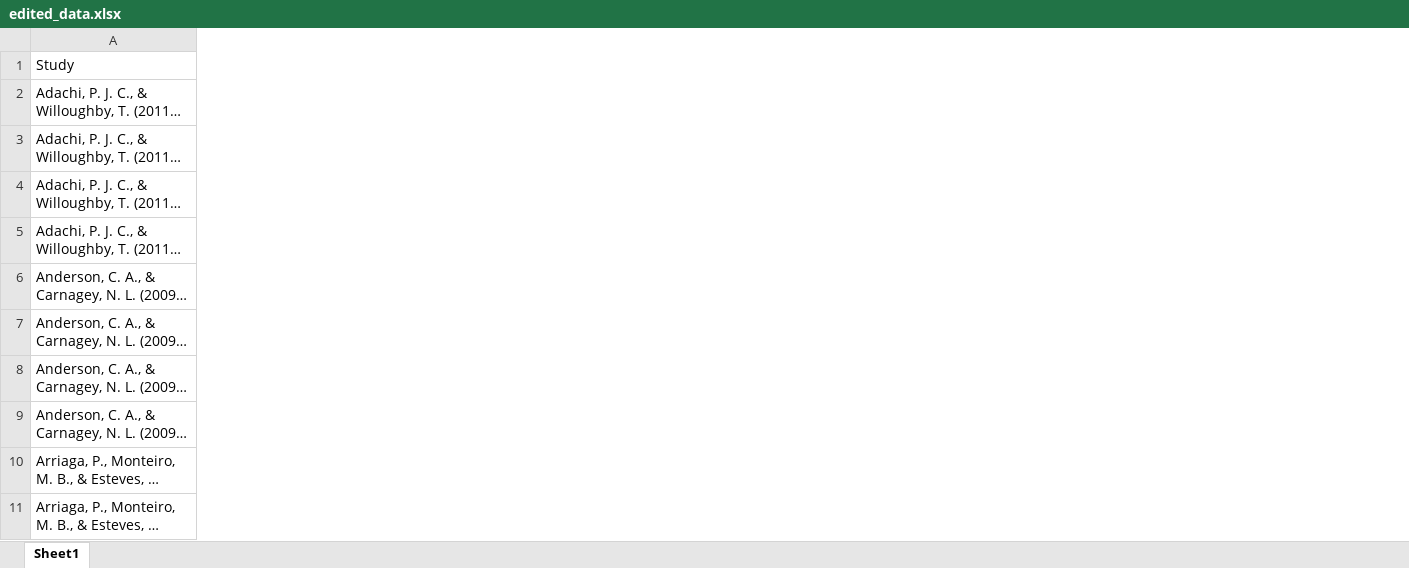
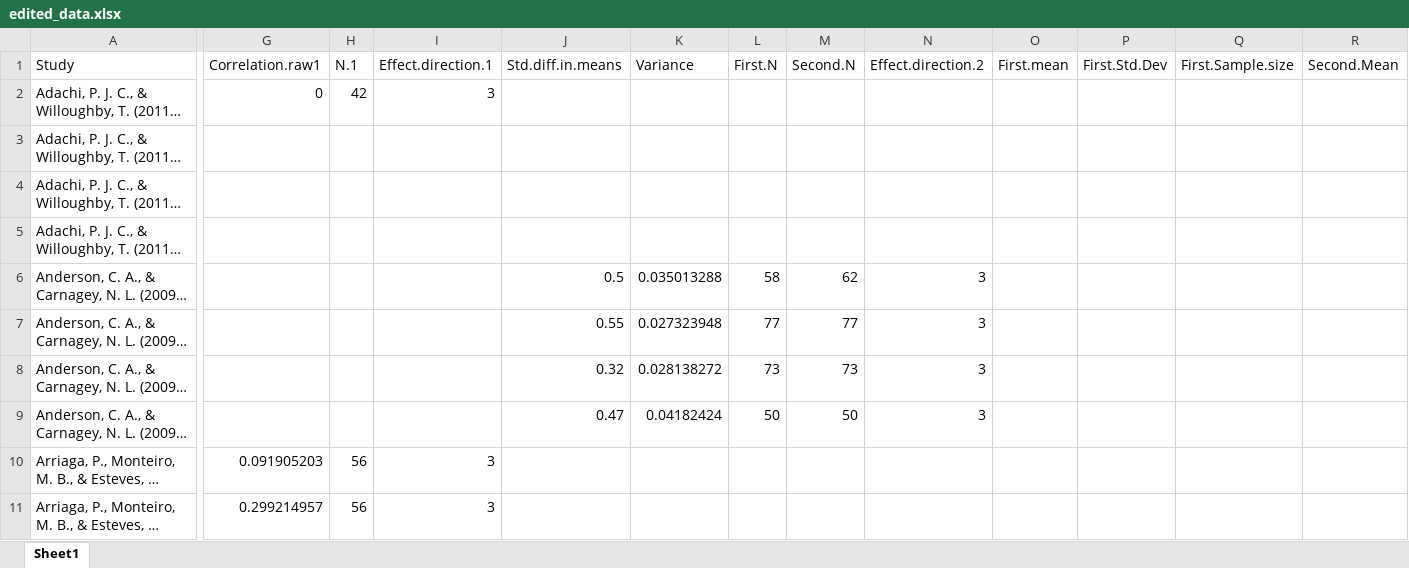
Before and after one commit to Joe-Hilgard/Greietemeyer_meta, an Excel workbook: edited_data.xlsx, sheet Sheet1, drawn as a sheet; only a part is shown, gaps mark what is left out; long unchanged cells end in …; values as stored, in another font and other column widths than the file's, no borders; the diff covers the shown part only; the diff names each change by its address in the sheet, - before the commit and + after, or states it on an @@ line.

Commit message:
Added some effect sizes from Sestir and Bartholow. -Math file included.

```diff
--- a/edited_data.xlsx (sheet Sheet1)
+++ b/edited_data.xlsx (sheet Sheet1)
@@ column G (Correlation.raw1) unhidden, rows 2-11: 0 |  |  |  |  |  |  |  | 0.091905203 | 0.299214957 @@
@@ column H (N.1) unhidden, rows 2-11: 42 |  |  |  |  |  |  |  | 56 | 56 @@
@@ column I (Effect.direction.1) unhidden, rows 2-11: 3 |  |  |  |  |  |  |  | 3 | 3 @@
@@ column J (Std.diff.in.means) unhidden, rows 6-9: 0.5 | 0.55 | 0.32 | 0.47 @@
@@ column K (Variance) unhidden, rows 6-9: 0.035013288 | 0.027323948 | 0.028138272 | 0.04182424 @@
@@ column L (First.N) unhidden, rows 6-9: 58 | 77 | 73 | 50 @@
@@ column M (Second.N) unhidden, rows 6-9: 62 | 77 | 73 | 50 @@
@@ column N (Effect.direction.2) unhidden, rows 6-9: all 3 @@
@@ column O (First.mean) unhidden, empty @@
@@ column P (First.Std.Dev) unhidden, empty @@
@@ column Q (First.Sample.size) unhidden, empty @@
@@ column R (Second.Mean) unhidden, empty @@
```
Also changed, not shown: 13 added columns and 28 edited cells elsewhere in this sheet, 1 other file.
